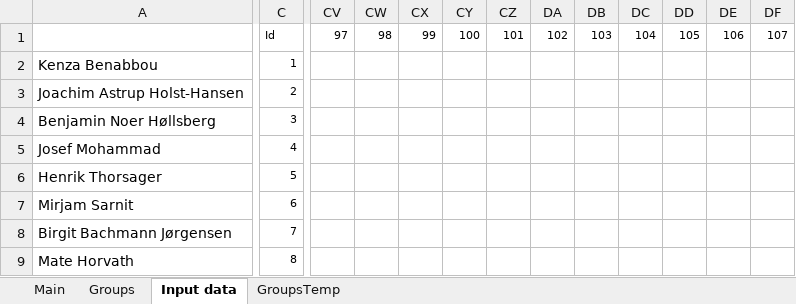
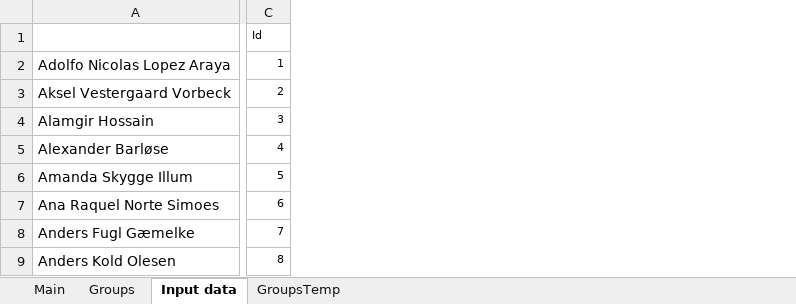
Before and after one commit to bss-osca/tfa, an Excel workbook: vba/vba-groups.xlsm, sheet Input data, drawn as a sheet; only a part is shown, gaps mark what is left out; values as stored, in another font and other column widths than the file's, no borders; removed rows and columns are numbered as before the commit, all else as after; the diff covers the shown part only; the diff names each change by its address in the sheet, - before the commit and + after, or states it on an @@ line.

```diff
--- a/vba/vba-groups.xlsm (sheet Input data)
+++ b/vba/vba-groups.xlsm (sheet Input data)
-column A, rows 2-9: Kenza Benabbou | Joachim Astrup Holst-Hansen | Benjamin Noer Høllsberg | Josef Mohammad | Henrik Thorsager | Mirjam Sarnit | Birgit Bachmann Jørgensen | Mate Horvath
+column A, rows 2-9: Adolfo Nicolas Lopez Araya | Aksel Vestergaard Vorbeck | Alamgir Hossain | Alexander Barløse | Amanda Skygge Illum | Ana Raquel Norte Simoes | Anders Fugl Gæmelke | Anders Kold Olesen
-column CV, row 1: 97
-column CW, row 1: 98
-column CX, row 1: 99
-column CY, row 1: 100
-column CZ, row 1: 101
-column DA, row 1: 102
-column DB, row 1: 103
-column DC, row 1: 104
-column DD, row 1: 105
-column DE, row 1: 106
-column DF, row 1: 107
```
Also changed, not shown: 42 removed rows, 31 removed columns and 257 edited cells elsewhere in this sheet, sheet GroupsTemp, sheet Groups, admin/groups/vba-groups.xlsm.
